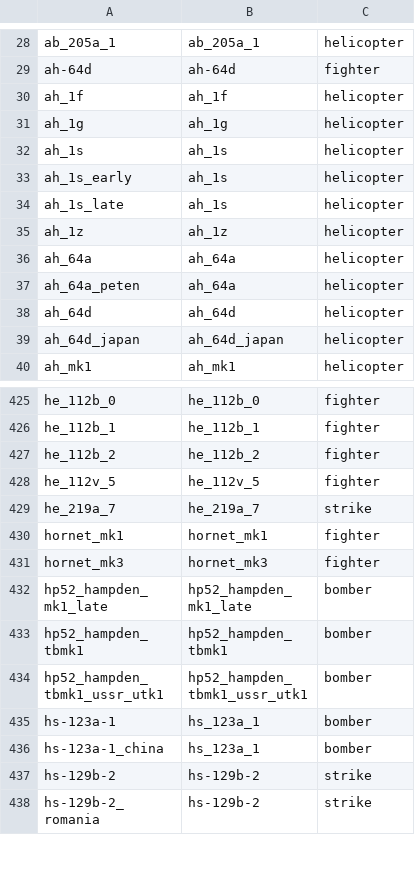
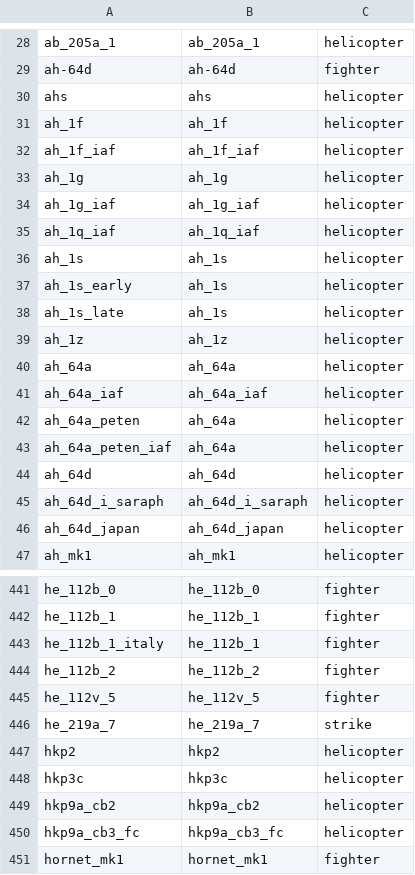
Before and after one commit to Vonarian/WTbgA, a CSV file: assets/fm_names_db.csv, drawn as a sheet; only a part is shown, gaps mark what is left out; the shorter side is filled out with more unchanged rows; the diff covers the shown part only.

```diff
--- a/assets/fm_names_db.csv
+++ b/assets/fm_names_db.csv
@@ -29,4 +29,8 @@ ab_205a_1;ab_205a_1;helicopter
 ah-64d;ah-64d;fighter
+ahs;ahs;helicopter
 ah_1f;ah_1f;helicopter
+ah_1f_iaf;ah_1f_iaf;helicopter
 ah_1g;ah_1g;helicopter
+ah_1g_iaf;ah_1g_iaf;helicopter
+ah_1q_iaf;ah_1q_iaf;helicopter
 ah_1s;ah_1s;helicopter
@@ -36,4 +40,7 @@ ah_1z;ah_1z;helicopter
 ah_64a;ah_64a;helicopter
+ah_64a_iaf;ah_64a_iaf;helicopter
 ah_64a_peten;ah_64a;helicopter
+ah_64a_peten_iaf;ah_64a;helicopter
 ah_64d;ah_64d;helicopter
+ah_64d_i_saraph;ah_64d_i_saraph;helicopter
 ah_64d_japan;ah_64d_japan;helicopter
@@ -426,2 +442,3 @@ he_112b_0;he_112b_0;fighter
 he_112b_1;he_112b_1;fighter
+he_112b_1_italy;he_112b_1;fighter
 he_112b_2;he_112b_2;fighter
@@ -429,2 +446,6 @@ he_112v_5;he_112v_5;fighter
 he_219a_7;he_219a_7;strike
+hkp2;hkp2;helicopter
+hkp3c;hkp3c;helicopter
+hkp9a_cb2;hkp9a_cb2;helicopter
+hkp9a_cb3_fc;hkp9a_cb3_fc;helicopter
 hornet_mk1;hornet_mk1;fighter
```
Also changed, not shown: 24 added rows, 1 removed row and 1 edited cell elsewhere in this file, assets/fm_data_db.csv, 33 other files.
